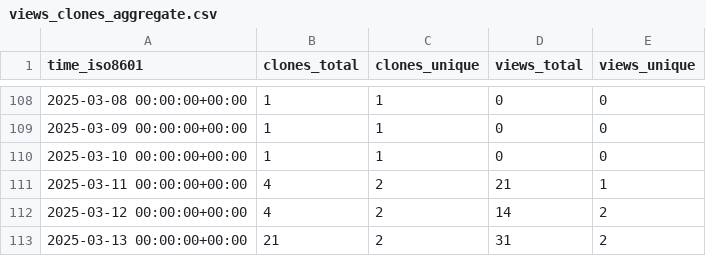
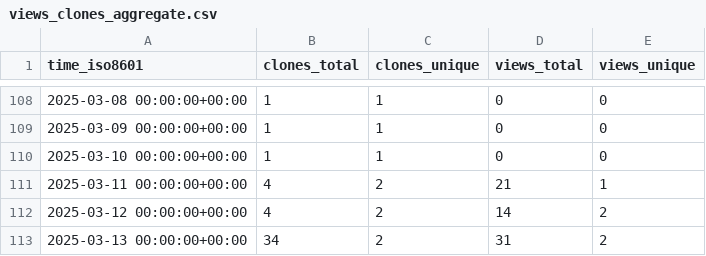
Before and after one commit to CTF-FlagFrenzy/challenges, a CSV file: CTF-FlagFrenzy/challenges/ghrs-data/views_clones_aggregate.csv, drawn as a sheet; only a part is shown, gaps mark what is left out.

```diff
--- a/CTF-FlagFrenzy/challenges/ghrs-data/views_clones_aggregate.csv
+++ b/CTF-FlagFrenzy/challenges/ghrs-data/views_clones_aggregate.csv
@@ -112,2 +112,2 @@ time_iso8601,clones_total,clones_unique,views_total,views_unique
 2025-03-12 00:00:00+00:00,4,2,14,2
-2025-03-13 00:00:00+00:00,21,2,31,2
+2025-03-13 00:00:00+00:00,34,2,31,2
```
Also changed, not shown: 1 other file.
